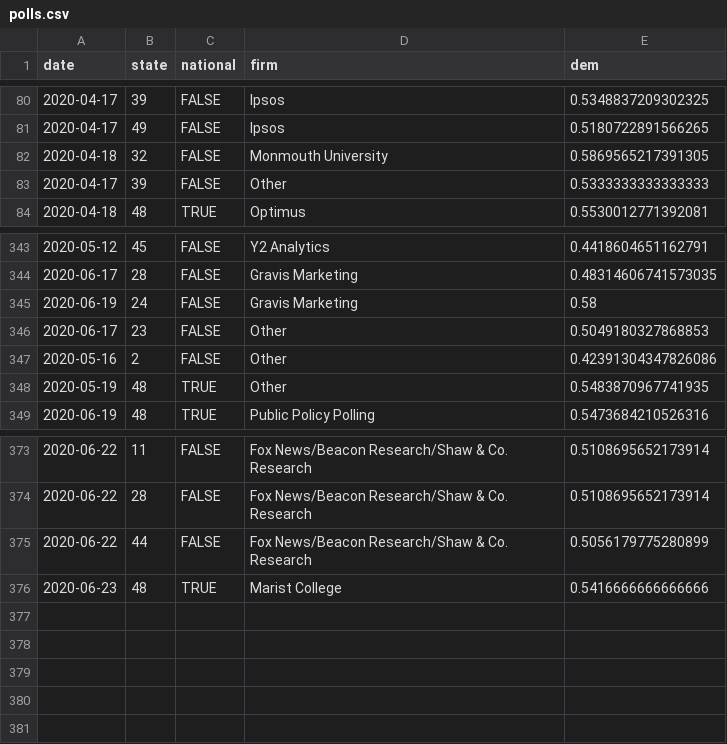
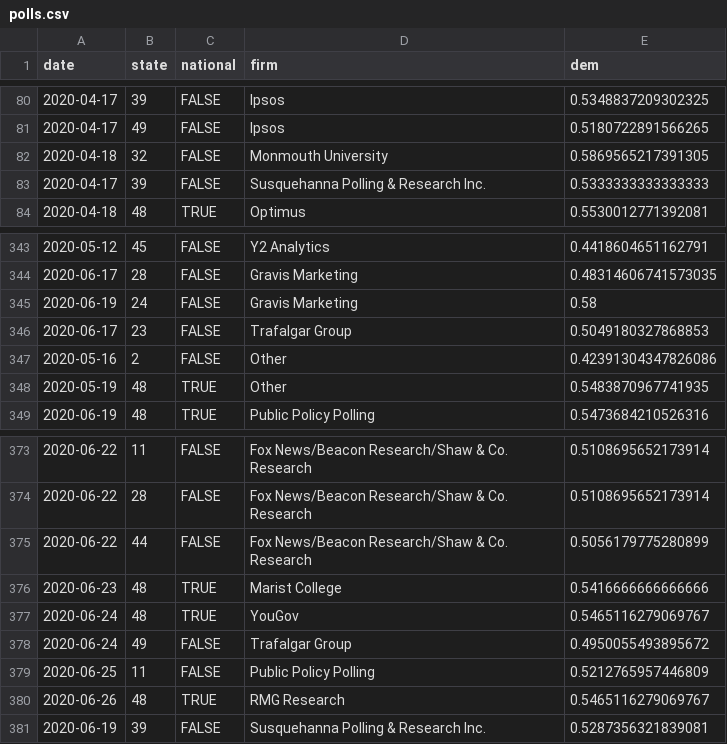
Before and after one commit to CoryMcCartan/president, a CSV file: docs/polls.csv, drawn as a sheet; only a part is shown, gaps mark what is left out.

```diff
--- a/docs/polls.csv
+++ b/docs/polls.csv
@@ -82,3 +82,3 @@ date,state,national,firm,dem
 2020-04-18,32,FALSE,Monmouth University,0.5869565217391305
-2020-04-17,39,FALSE,Other,0.5333333333333333
+2020-04-17,39,FALSE,Susquehanna Polling & Research Inc.,0.5333333333333333
 2020-04-18,48,TRUE,Optimus,0.5530012771392081
@@ -345,3 +345,3 @@ date,state,national,firm,dem
 2020-06-19,24,FALSE,Gravis Marketing,0.58
-2020-06-17,23,FALSE,Other,0.5049180327868853
+2020-06-17,23,FALSE,Trafalgar Group,0.5049180327868853
 2020-05-16,2,FALSE,Other,0.42391304347826086
@@ -376 +376,6 @@ date,state,national,firm,dem
 2020-06-23,48,TRUE,Marist College,0.5416666666666666
+2020-06-24,48,TRUE,YouGov,0.5465116279069767
+2020-06-24,49,FALSE,Trafalgar Group,0.4950055493895672
+2020-06-25,11,FALSE,Public Policy Polling,0.5212765957446809
+2020-06-26,48,TRUE,RMG Research,0.5465116279069767
+2020-06-19,39,FALSE,Susquehanna Polling & Research Inc.,0.5287356321839081
```
Also changed, not shown: docs/history.csv, docs/state_history.csv, 2 other files.
